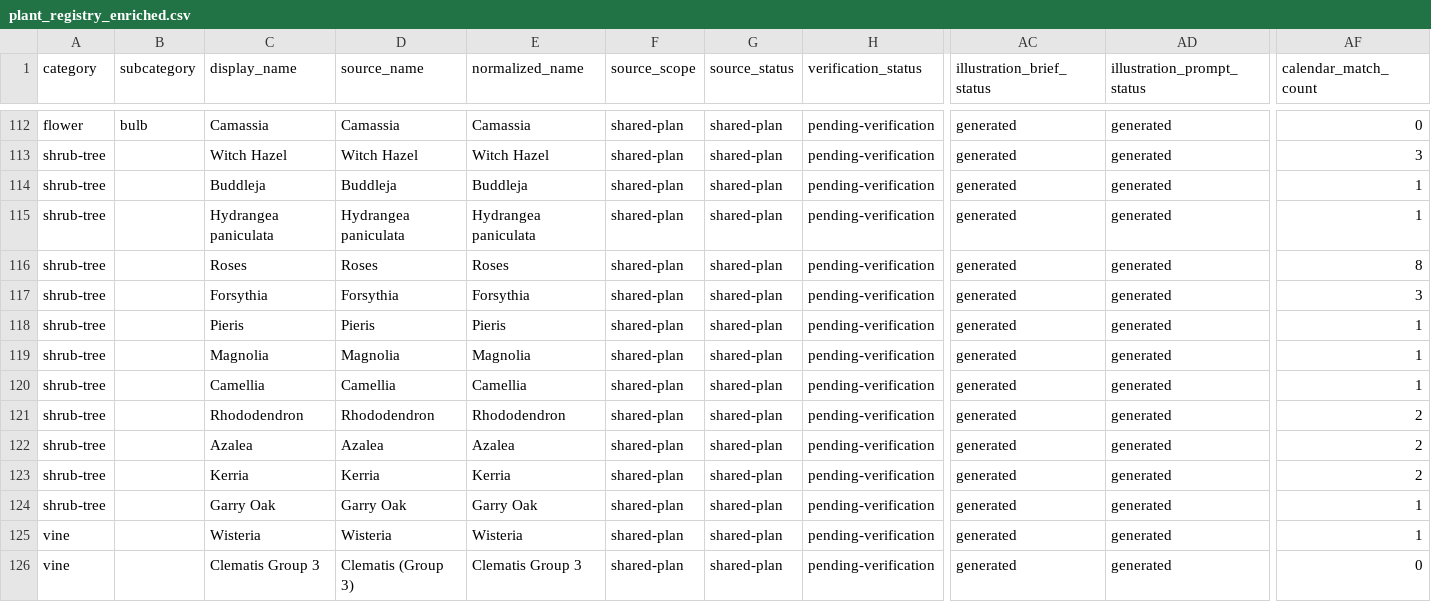
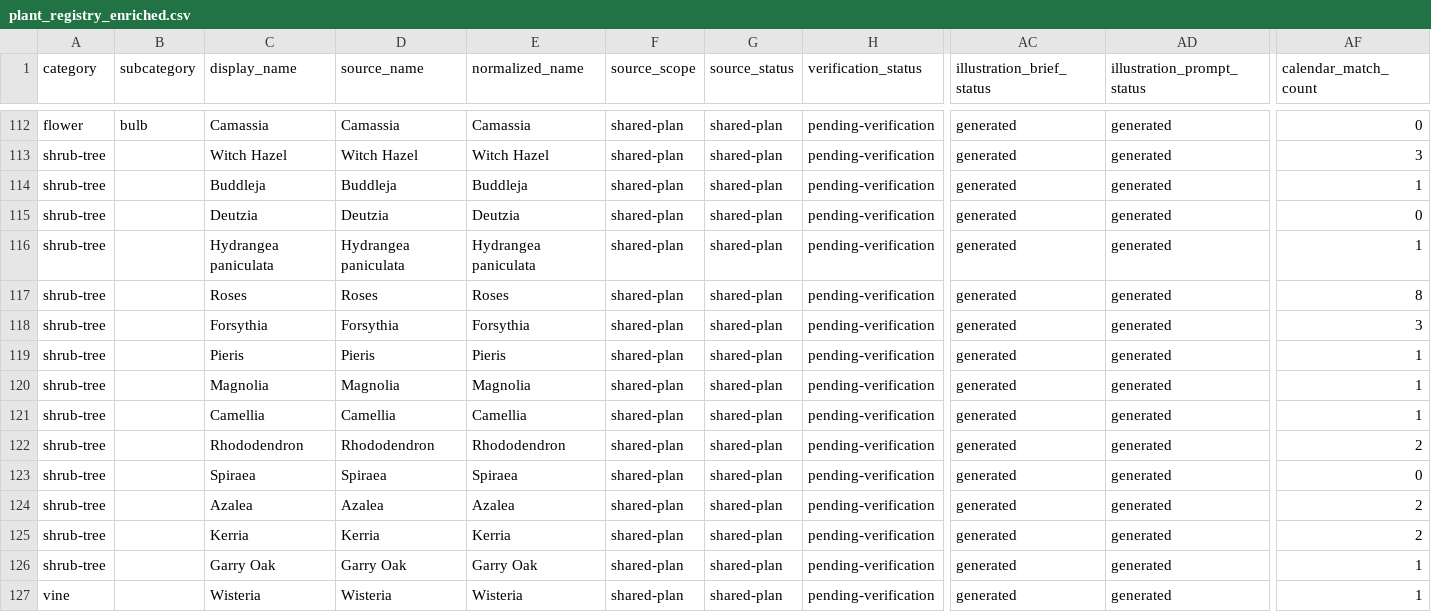
Before and after one commit to smokydastona/gardening, a CSV file: plant_registry_enriched.csv, drawn as a sheet; only a part is shown, gaps mark what is left out; the shorter side is filled out with more unchanged rows; rows hold the shown columns only; the diff names each change by its address in the sheet, - before the commit and + after, or states it on an @@ line.

```diff
--- a/plant_registry_enriched.csv
+++ b/plant_registry_enriched.csv
+row 115: shrub-tree |  | Deutzia | Deutzia | Deutzia | shared-plan | shared-plan | pending-verification | generated | generated | 0
+row 123: shrub-tree |  | Spiraea | Spiraea | Spiraea | shared-plan | shared-plan | pending-verification | generated | generated | 0
```
Also changed, not shown: errington_illustration_briefs.csv, plant_illustrations/illustration_asset_manifest.csv, 5 other files.
